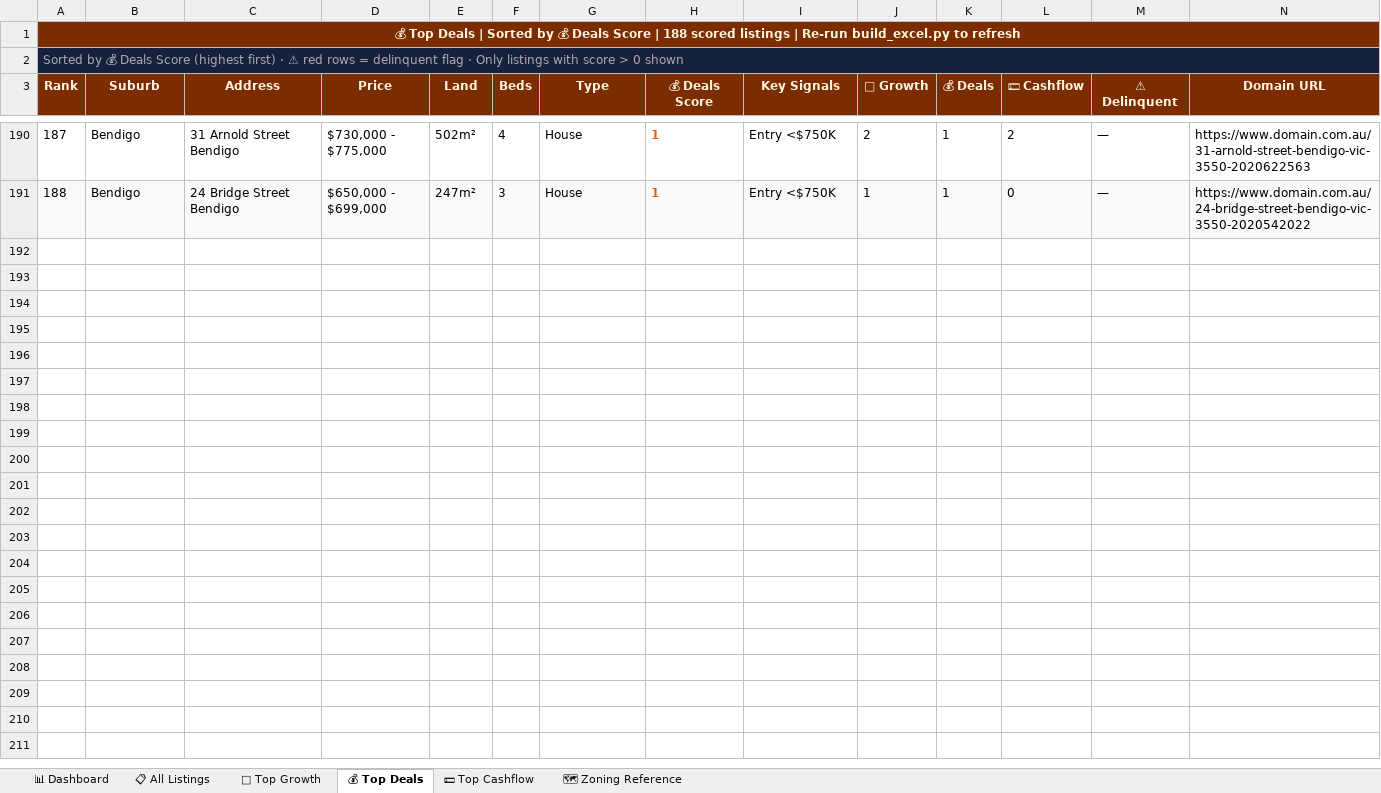
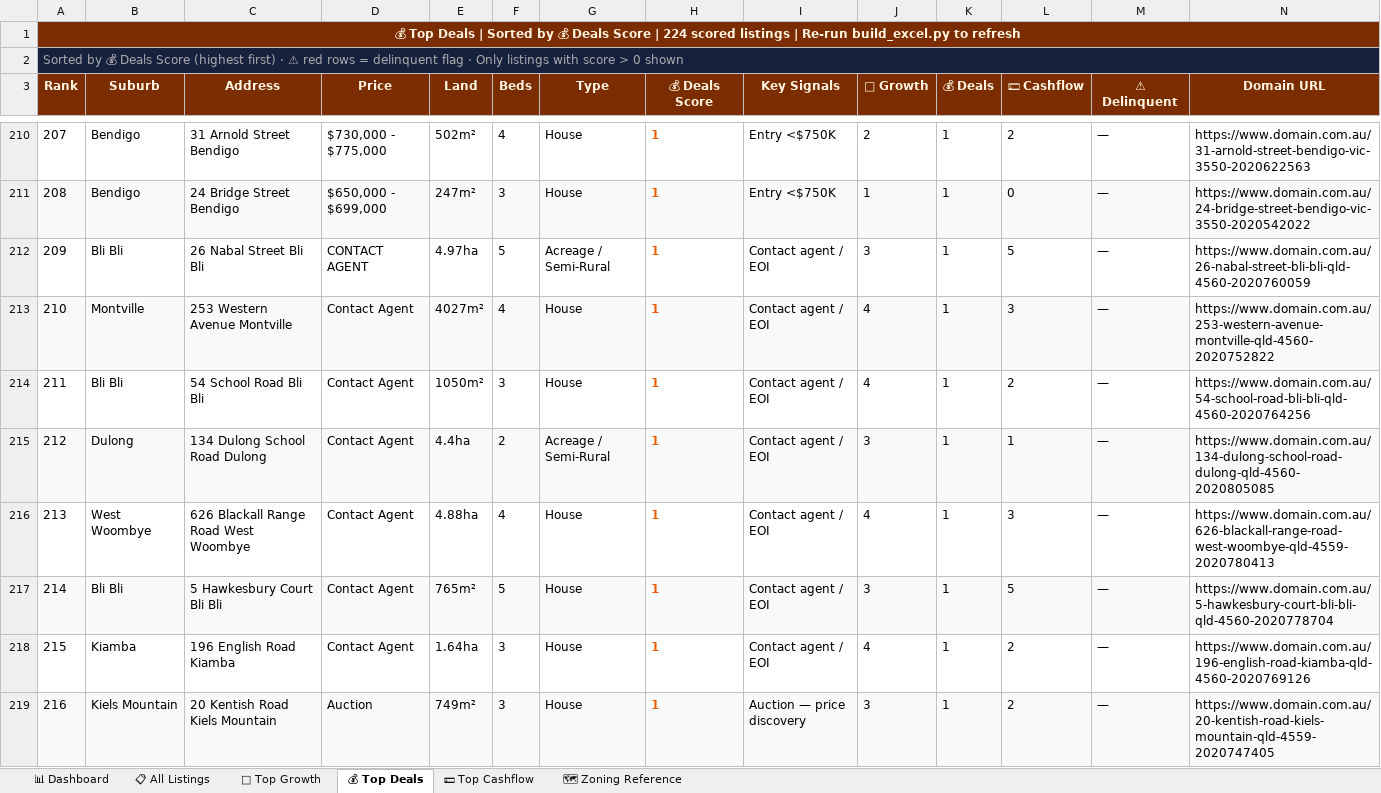
Before and after one commit to Decision-Architect-AU/Property-Listing-Scraper, an Excel workbook: SEQ_Listings.xlsx, sheet 💰 Top Deals, drawn as a sheet; only a part is shown, gaps mark what is left out; values as stored, in another font and other column widths than the file's, no borders; the diff covers the shown part only; the diff names each change by its address in the sheet, - before the commit and + after, or states it on an @@ line.

```diff
--- a/SEQ_Listings.xlsx (sheet 💰 Top Deals)
+++ b/SEQ_Listings.xlsx (sheet 💰 Top Deals)
@@ column A (Rank) renumbered between rows 1 and 211 @@
+row 212: 209 | Bli Bli | 26 Nabal Street Bli Bli | CONTACT AGENT | 4.97ha | 5 | Acreage / Semi-Rural | 1 | Contact agent / EOI | 3 | 1 | 5 | — | https://www.domain.com.au/26-nabal-street-bli-bli-qld-4560-2020760059
+row 213: 210 | Montville | 253 Western Avenue Montville | Contact Agent | 4027m² | 4 | House | 1 | Contact agent / EOI | 4 | 1 | 3 | — | https://www.domain.com.au/253-western-avenue-montville-qld-4560-2020752822
+row 214: 211 | Bli Bli | 54 School Road Bli Bli | Contact Agent | 1050m² | 3 | House | 1 | Contact agent / EOI | 4 | 1 | 2 | — | https://www.domain.com.au/54-school-road-bli-bli-qld-4560-2020764256
+row 215: 212 | Dulong | 134 Dulong School Road Dulong | Contact Agent | 4.4ha | 2 | Acreage / Semi-Rural | 1 | Contact agent / EOI | 3 | 1 | 1 | — | https://www.domain.com.au/134-dulong-school-road-dulong-qld-4560-2020805085
+row 216: 213 | West Woombye | 626 Blackall Range Road West Woombye | Contact Agent | 4.88ha | 4 | House | 1 | Contact agent / EOI | 4 | 1 | 3 | — | https://www.domain.com.au/626-blackall-range-road-west-woombye-qld-4559-2020780413
+row 217: 214 | Bli Bli | 5 Hawkesbury Court Bli Bli | Contact Agent | 765m² | 5 | House | 1 | Contact agent / EOI | 3 | 1 | 5 | — | https://www.domain.com.au/5-hawkesbury-court-bli-bli-qld-4560-2020778704
+row 218: 215 | Kiamba | 196 English Road Kiamba | Contact Agent | 1.64ha | 3 | House | 1 | Contact agent / EOI | 4 | 1 | 2 | — | https://www.domain.com.au/196-english-road-kiamba-qld-4560-2020769126
+row 219: 216 | Kiels Mountain | 20 Kentish Road Kiels Mountain | Auction | 749m² | 3 | House | 1 | Auction — price discovery | 3 | 1 | 2 | — | https://www.domain.com.au/20-kentish-road-kiels-mountain-qld-4559-2020747405
```
Also changed, not shown: 28 added rows and 15 edited cells elsewhere in this sheet, sheet 📋 All Listings, sheet 💵 Top Cashflow, sheet 🌱 Top Growth, sheet 📊 Dashboard, 3 other files.
